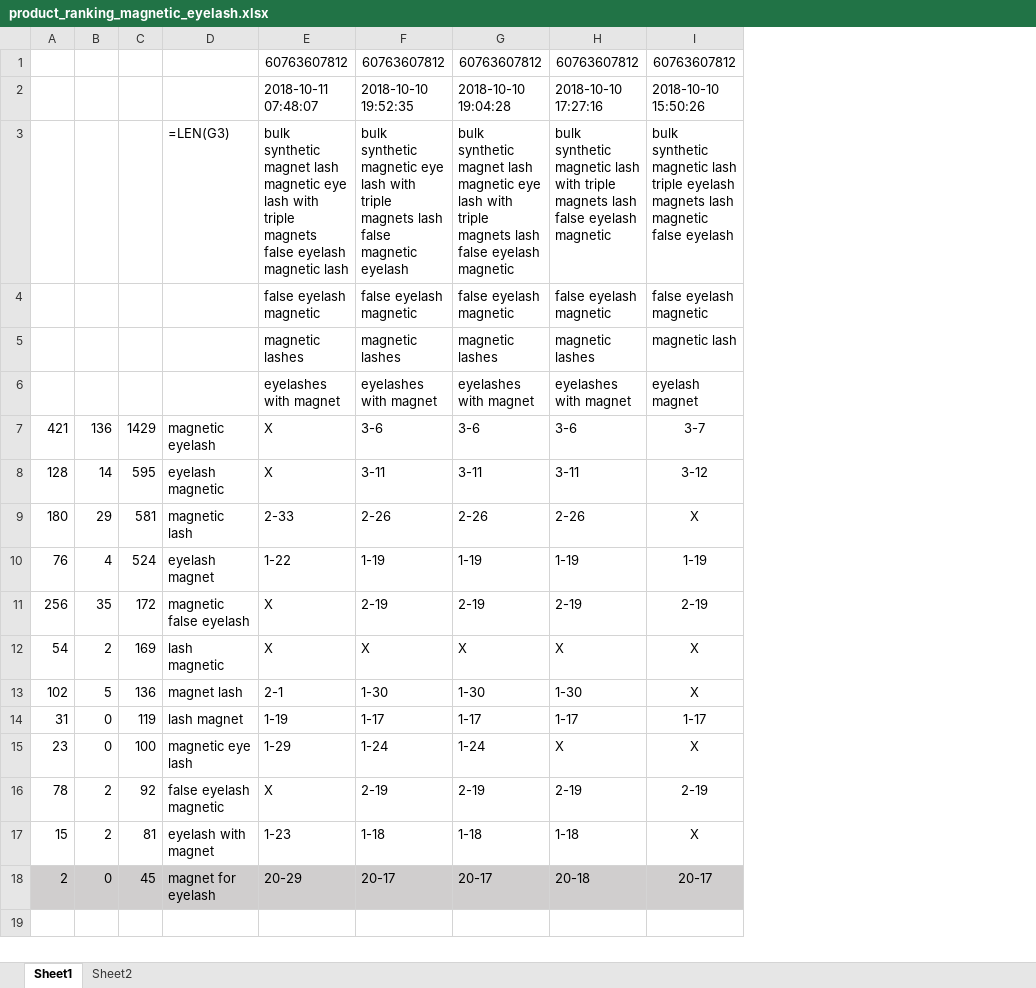
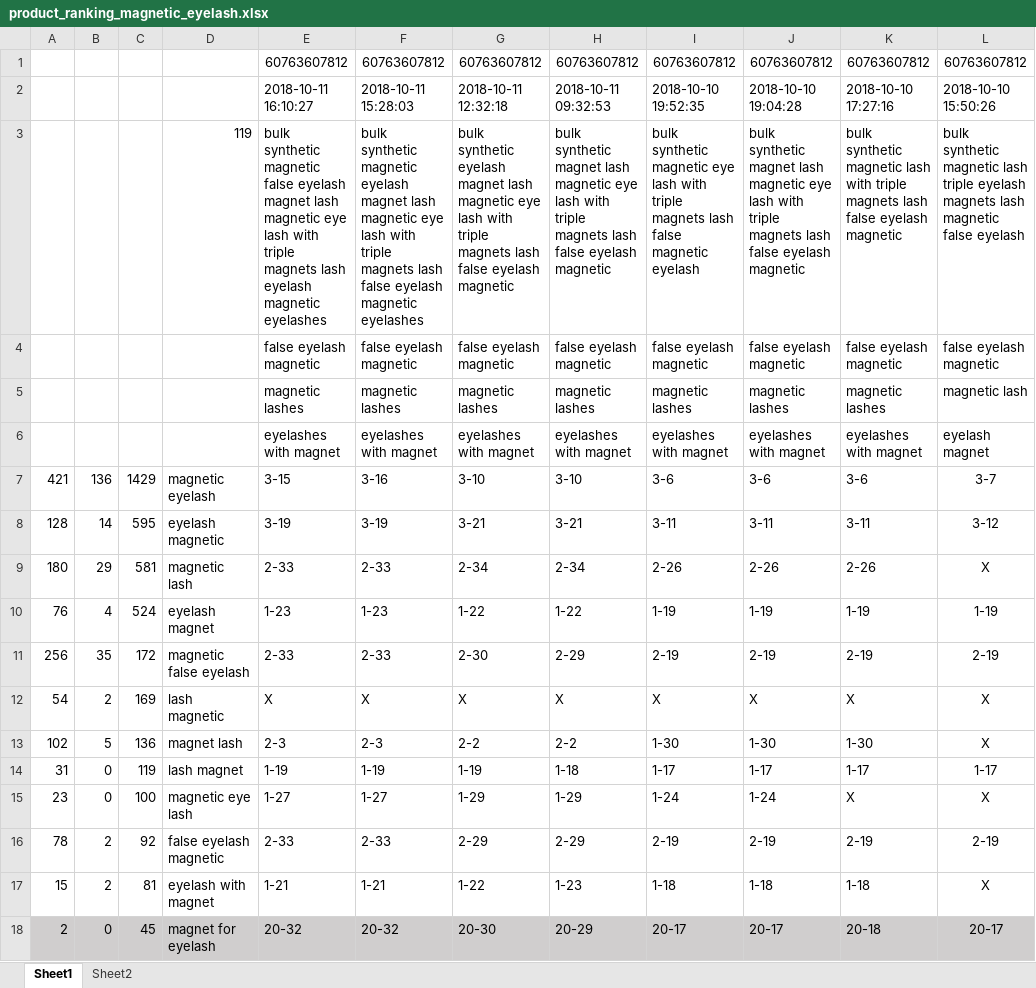
Before and after one commit to GSIL-Monitor/Market_Management, an Excel workbook: product_ranking_magnetic_eyelash.xlsx, sheet Sheet1, drawn as a sheet; only a part is shown; values as stored, in another font and other column widths than the file's, no borders; formulas without a stored value are shown as written; the diff names each change by its address in the sheet, - before the commit and + after, or states it on an @@ line.

Commit message:
product ranking record files

```diff
--- a/product_ranking_magnetic_eyelash.xlsx (sheet Sheet1)
+++ b/product_ranking_magnetic_eyelash.xlsx (sheet Sheet1)
+column F, rows 1-18: 60763607812 | 2018-10-11 15:28:03 | bulk synthetic magnetic eyelash magnet lash magnetic eye lash with triple magnets lash false eyelash magnetic eyelashes | false eyelash magnetic | magnetic lashes | eyelashes with magnet | 3-16 | 3-19 | 2-33 | 1-23 | 2-33 | X | 2-3 | 1-19 | 1-27 | 2-33 | 1-21 | 20-32
+column G, rows 1-18: 60763607812 | 2018-10-11 12:32:18 | bulk synthetic eyelash magnet lash magnetic eye lash with triple magnets lash false eyelash magnetic | false eyelash magnetic | magnetic lashes | eyelashes with magnet | 3-10 | 3-21 | 2-34 | 1-22 | 2-30 | X | 2-2 | 1-19 | 1-29 | 2-29 | 1-22 | 20-30
+column H, rows 1-18: 60763607812 | 2018-10-11 09:32:53 | bulk synthetic magnet lash magnetic eye lash with triple magnets lash false eyelash magnetic | false eyelash magnetic | magnetic lashes | eyelashes with magnet | 3-10 | 3-21 | 2-34 | 1-22 | 2-29 | X | 2-2 | 1-18 | 1-29 | 2-29 | 1-23 | 20-29
-E2: 2018-10-11 07:48:07
+E2: 2018-10-11 16:10:27
-D3: =LEN(G3)
+D3: 119
-E3: bulk synthetic magnet lash magnetic eye lash with triple magnets false eyelash magnetic lash
+E3: bulk synthetic magnetic false eyelash magnet lash magnetic eye lash with triple magnets lash eyelash magnetic eyelashes
-E7: X
+E7: 3-15
-E8: X
+E8: 3-19
-E10: 1-22
+E10: 1-23
-E11: X
+E11: 2-33
-E13: 2-1
+E13: 2-3
-E15: 1-29
+E15: 1-27
-E16: X
+E16: 2-33
-E17: 1-23
+E17: 1-21
-E18: 20-29
+E18: 20-32
```
Also changed, not shown: 3 other files.
